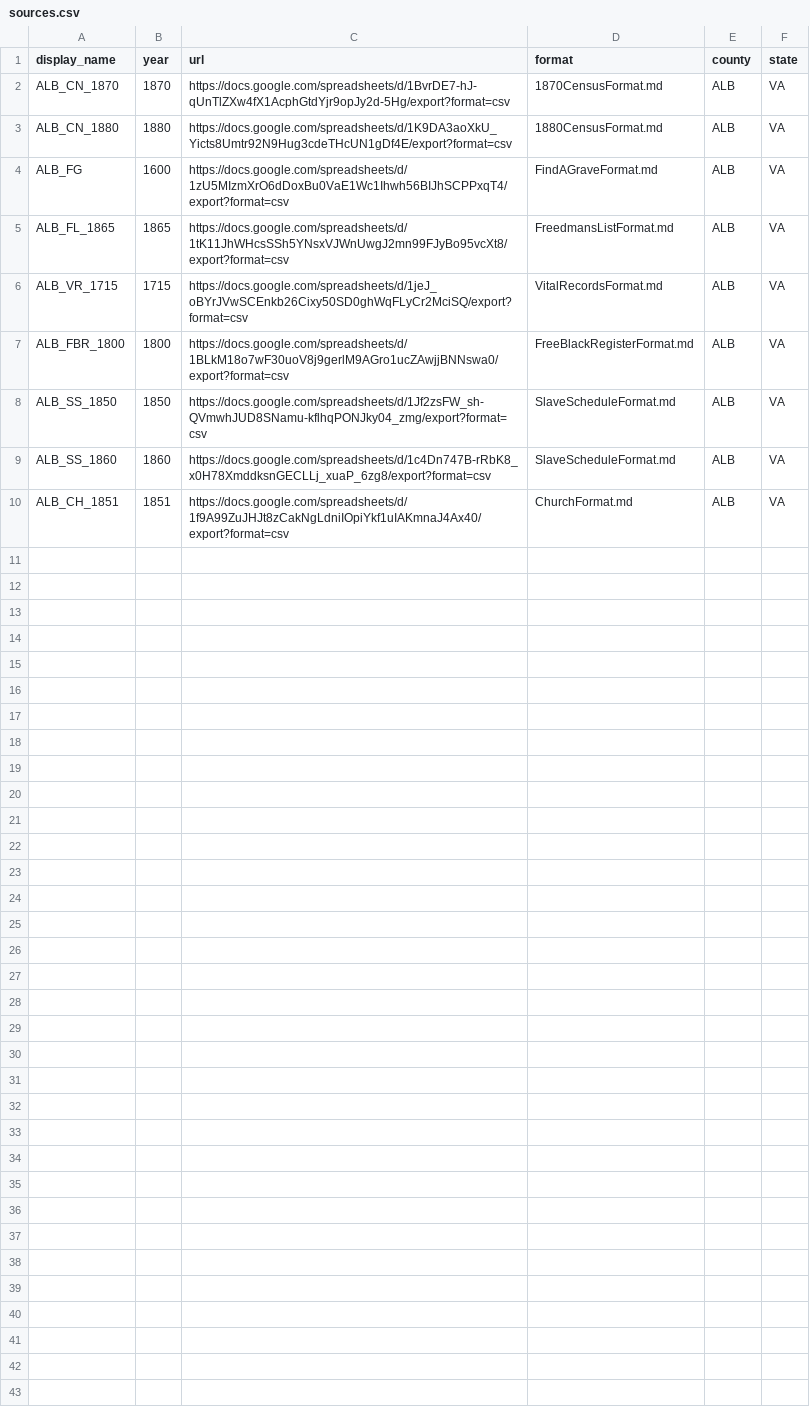
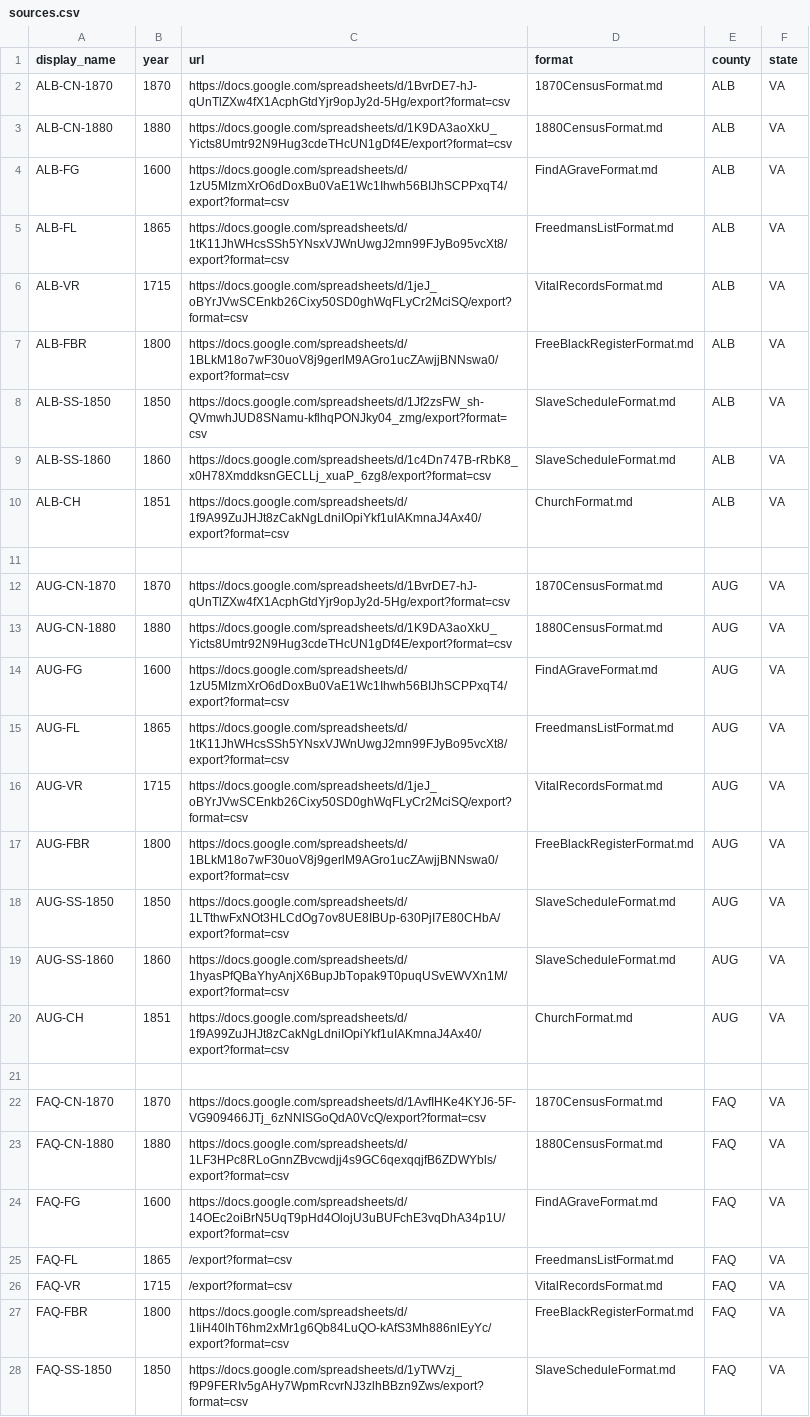
Before and after one commit to bferster/Tree, a CSV file: img/sources.csv, drawn as a sheet; only a part is shown; the diff covers the shown part only.

Commit message:
feat: implement assertion expansion engine with support for external data sources and diagnostic testing

```diff
--- a/img/sources.csv
+++ b/img/sources.csv
@@ -1,10 +1,28 @@
 display_name,year,url,format,county,state
-ALB_CN_1870,1870,"https://docs.google.com/spreadsheets/d/1BvrDE7-hJ-qUnTlZXw4fX1AcphGtdYjr9opJy2d-5Hg/export?format=csv","1870CensusFormat.md","ALB","VA"
-ALB_CN_1880,1880,"https://docs.google.com/spreadsheets/d/1K9DA3aoXkU_Yicts8Umtr92N9Hug3cdeTHcUN1gDf4E/export?format=csv","1880CensusFormat.md","ALB","VA"
-ALB_FG,1600,"https://docs.google.com/spreadsheets/d/1zU5MIzmXrO6dDoxBu0VaE1Wc1Ihwh56BIJhSCPPxqT4/export?format=csv","FindAGraveFormat.md","ALB","VA"
-ALB_FL_1865,1865,"https://docs.google.com/spreadsheets/d/1tK11JhWHcsSSh5YNsxVJWnUwgJ2mn99FJyBo95vcXt8/export?format=csv","FreedmansListFormat.md","ALB","VA"
-ALB_VR_1715,1715,"https://docs.google.com/spreadsheets/d/1jeJ_oBYrJVwSCEnkb26Cixy50SD0ghWqFLyCr2MciSQ/export?format=csv","VitalRecordsFormat.md","ALB","VA"
-ALB_FBR_1800,1800,"https://docs.google.com/spreadsheets/d/1BLkM18o7wF30uoV8j9gerlM9AGro1ucZAwjjBNNswa0/export?format=csv","FreeBlackRegisterFormat.md","ALB","VA"
-ALB_SS_1850,1850,"https://docs.google.com/spreadsheets/d/1Jf2zsFW_sh-QVmwhJUD8SNamu-kflhqPONJky04_zmg/export?format=csv","SlaveScheduleFormat.md","ALB","VA"
-ALB_SS_1860,1860,"https://docs.google.com/spreadsheets/d/1c4Dn747B-rRbK8_x0H78XmddksnGECLLj_xuaP_6zg8/export?format=csv","SlaveScheduleFormat.md","ALB","VA"
-ALB_CH_1851,1851,"https://docs.google.com/spreadsheets/d/1f9A99ZuJHJt8zCakNgLdniIOpiYkf1uIAKmnaJ4Ax40/export?format=csv","ChurchFormat.md","ALB","VA"
+ALB-CN-1870,1870,"https://docs.google.com/spreadsheets/d/1BvrDE7-hJ-qUnTlZXw4fX1AcphGtdYjr9opJy2d-5Hg/export?format=csv","1870CensusFormat.md","ALB","VA"
+ALB-CN-1880,1880,"https://docs.google.com/spreadsheets/d/1K9DA3aoXkU_Yicts8Umtr92N9Hug3cdeTHcUN1gDf4E/export?format=csv","1880CensusFormat.md","ALB","VA"
+ALB-FG,1600,"https://docs.google.com/spreadsheets/d/1zU5MIzmXrO6dDoxBu0VaE1Wc1Ihwh56BIJhSCPPxqT4/export?format=csv","FindAGraveFormat.md","ALB","VA"
+ALB-FL,1865,"https://docs.google.com/spreadsheets/d/1tK11JhWHcsSSh5YNsxVJWnUwgJ2mn99FJyBo95vcXt8/export?format=csv","FreedmansListFormat.md","ALB","VA"
+ALB-VR,1715,"https://docs.google.com/spreadsheets/d/1jeJ_oBYrJVwSCEnkb26Cixy50SD0ghWqFLyCr2MciSQ/export?format=csv","VitalRecordsFormat.md","ALB","VA"
+ALB-FBR,1800,"https://docs.google.com/spreadsheets/d/1BLkM18o7wF30uoV8j9gerlM9AGro1ucZAwjjBNNswa0/export?format=csv","FreeBlackRegisterFormat.md","ALB","VA"
+ALB-SS-1850,1850,"https://docs.google.com/spreadsheets/d/1Jf2zsFW_sh-QVmwhJUD8SNamu-kflhqPONJky04_zmg/export?format=csv","SlaveScheduleFormat.md","ALB","VA"
+ALB-SS-1860,1860,"https://docs.google.com/spreadsheets/d/1c4Dn747B-rRbK8_x0H78XmddksnGECLLj_xuaP_6zg8/export?format=csv","SlaveScheduleFormat.md","ALB","VA"
+ALB-CH,1851,"https://docs.google.com/spreadsheets/d/1f9A99ZuJHJt8zCakNgLdniIOpiYkf1uIAKmnaJ4Ax40/export?format=csv","ChurchFormat.md","ALB","VA"
+
+AUG-CN-1870,1870,"https://docs.google.com/spreadsheets/d/1BvrDE7-hJ-qUnTlZXw4fX1AcphGtdYjr9opJy2d-5Hg/export?format=csv","1870CensusFormat.md","AUG","VA"
+AUG-CN-1880,1880,"https://docs.google.com/spreadsheets/d/1K9DA3aoXkU_Yicts8Umtr92N9Hug3cdeTHcUN1gDf4E/export?format=csv","1880CensusFormat.md","AUG","VA"
+AUG-FG,1600,"https://docs.google.com/spreadsheets/d/1zU5MIzmXrO6dDoxBu0VaE1Wc1Ihwh56BIJhSCPPxqT4/export?format=csv","FindAGraveFormat.md","AUG","VA"
+AUG-FL,1865,"https://docs.google.com/spreadsheets/d/1tK11JhWHcsSSh5YNsxVJWnUwgJ2mn99FJyBo95vcXt8/export?format=csv","FreedmansListFormat.md","AUG","VA"
+AUG-VR,1715,"https://docs.google.com/spreadsheets/d/1jeJ_oBYrJVwSCEnkb26Cixy50SD0ghWqFLyCr2MciSQ/export?format=csv","VitalRecordsFormat.md","AUG","VA"
+AUG-FBR,1800,"https://docs.google.com/spreadsheets/d/1BLkM18o7wF30uoV8j9gerlM9AGro1ucZAwjjBNNswa0/export?format=csv","FreeBlackRegisterFormat.md","AUG","VA"
+AUG-SS-1850,1850,"https://docs.google.com/spreadsheets/d/1LTthwFxNOt3HLCdOg7ov8UE8IBUp-630PjI7E80CHbA/export?format=csv","SlaveScheduleFormat.md","AUG","VA"
+AUG-SS-1860,1860,"https://docs.google.com/spreadsheets/d/1hyasPfQBaYhyAnjX6BupJbTopak9T0puqUSvEWVXn1M/export?format=csv","SlaveScheduleFormat.md","AUG","VA"
+AUG-CH,1851,"https://docs.google.com/spreadsheets/d/1f9A99ZuJHJt8zCakNgLdniIOpiYkf1uIAKmnaJ4Ax40/export?format=csv","ChurchFormat.md","AUG","VA"
+
+FAQ-CN-1870,1870,"https://docs.google.com/spreadsheets/d/1AvfIHKe4KYJ6-5F-VG909466JTj_6zNNISGoQdA0VcQ/export?format=csv","1870CensusFormat.md","FAQ","VA"
+FAQ-CN-1880,1880,"https://docs.google.com/spreadsheets/d/1LF3HPc8RLoGnnZBvcwdjj4s9GC6qexqqjfB6ZDWYbls/export?format=csv","1880CensusFormat.md","FAQ","VA"
+FAQ-FG,1600,"https://docs.google.com/spreadsheets/d/14OEc2oiBrN5UqT9pHd4OlojU3uBUFchE3vqDhA34p1U/export?format=csv","FindAGraveFormat.md","FAQ","VA"
+FAQ-FL,1865,"/export?format=csv","FreedmansListFormat.md","FAQ","VA"
+FAQ-VR,1715,"/export?format=csv","VitalRecordsFormat.md","FAQ","VA"
+FAQ-FBR,1800,"https://docs.google.com/spreadsheets/d/1IiH40lhT6hm2xMr1g6Qb84LuQO-kAfS3Mh886nlEyYc/export?format=csv","FreeBlackRegisterFormat.md","FAQ","VA"
+FAQ-SS-1850,1850,"https://docs.google.com/spreadsheets/d/1yTWVzj_f9P9FERIv5gAHy7WpmRcvrNJ3zlhBBzn9Zws/export?format=csv","SlaveScheduleFormat.md","FAQ","VA"
```
Also changed, not shown: 2 added rows elsewhere in this file, 8 other files.
